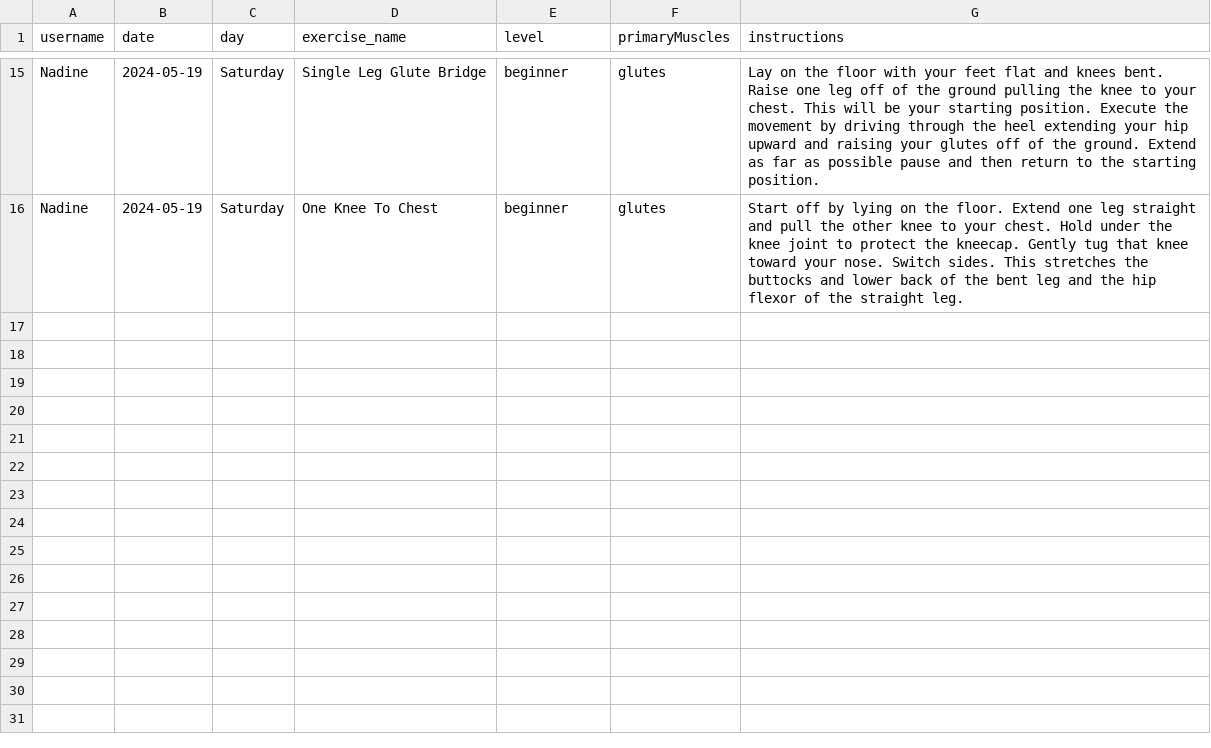
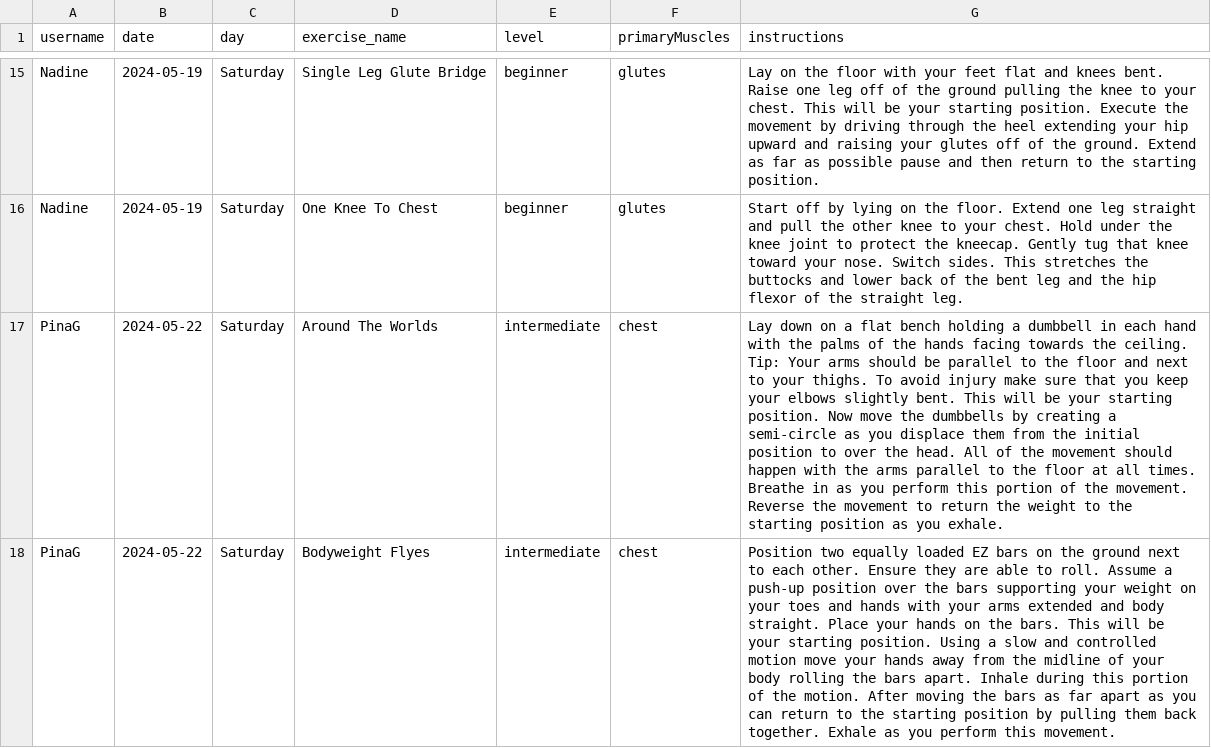
Before and after one commit to PinaGallo/Fit_Through_College_Data, a CSV file: user_training_plans.csv, drawn as a sheet; only a part is shown, gaps mark what is left out; the diff covers the shown part only; the diff names each change by its address in the sheet, - before the commit and + after, or states it on an @@ line.

Commit message:
Updated user training plans

```diff
--- a/user_training_plans.csv
+++ b/user_training_plans.csv
+row 17: PinaG | 2024-05-22 | Saturday | Around The Worlds | intermediate | chest | Lay down on a flat bench holding a dumbbell in each hand with the palms of the hands facing towards the ceiling. Tip: Your arms should be parallel to the floor and next to your thighs. To avoid injury make sure that you keep your elbows slightly bent. This will be your starting position. Now move the dumbbells by creating a semi-circle as you displace them from the initial position to over the head. All of the movement should happen with the arms parallel to the floor at all times. Breathe in as you perform this portion of the movement. Reverse the movement to return the weight to the starting position as you exhale.
+row 18: PinaG | 2024-05-22 | Saturday | Bodyweight Flyes | intermediate | chest | Position two equally loaded EZ bars on the ground next to each other. Ensure they are able to roll. Assume a push-up position over the bars supporting your weight on your toes and hands with your arms extended and body straight. Place your hands on the bars. This will be your starting position. Using a slow and controlled motion move your hands away from the midline of your body rolling the bars apart. Inhale during this portion of the motion. After moving the bars as far apart as you can return to the starting position by pulling them back together. Exhale as you perform this movement.
```
Also changed, not shown: 3 added rows elsewhere in this file.
